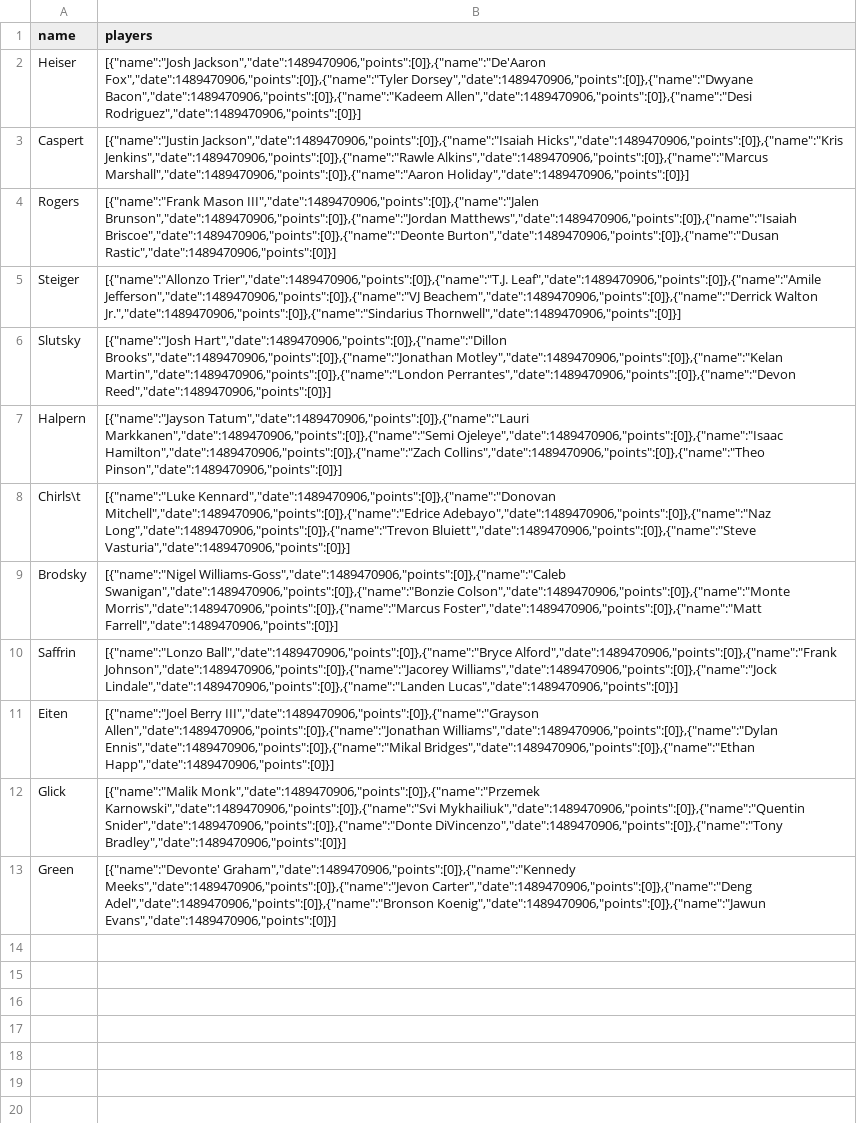
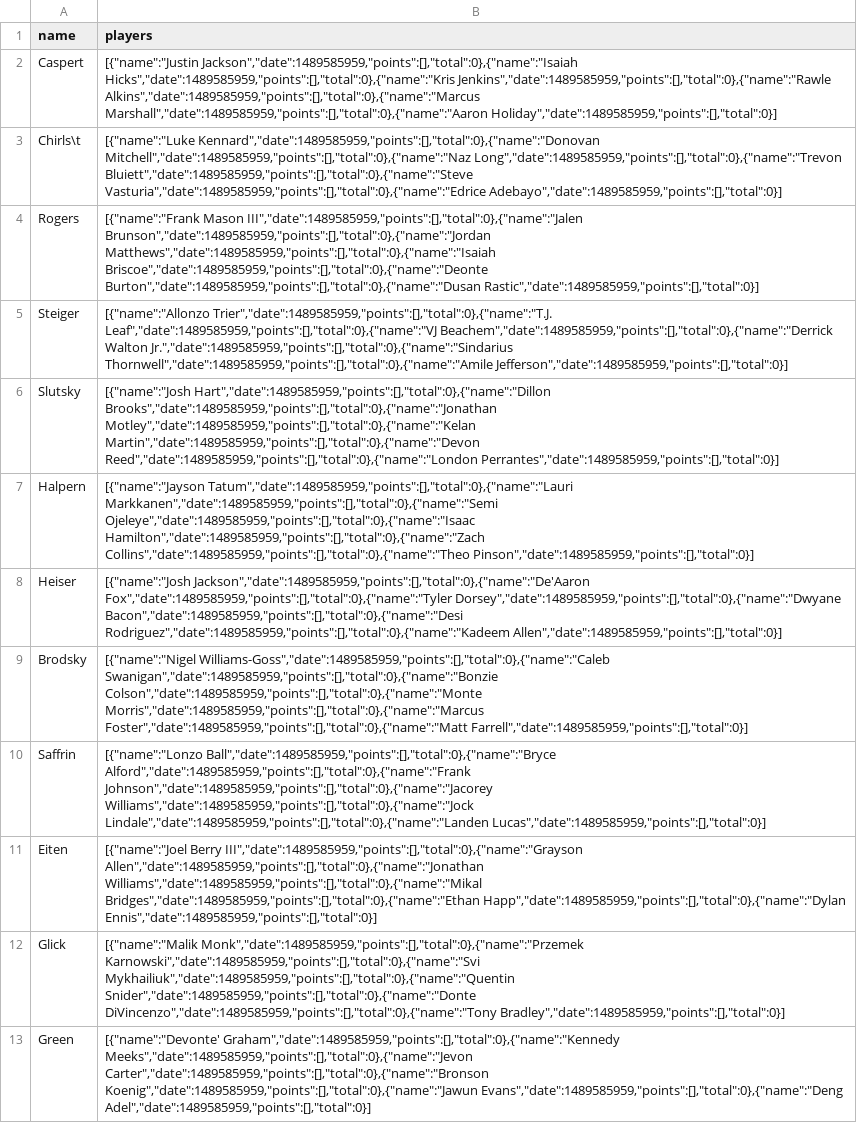
Before and after one commit to zwachtel11/college-bball-pool, a CSV file: file.csv, drawn as a sheet; removed rows and columns are numbered as before the commit, all else as after; the diff names each change by its address in the sheet, - before the commit and + after, or states it on an @@ line.

Commit message:
bench player

```diff
--- a/file.csv
+++ b/file.csv
-row 2: Heiser | [{"name":"Josh Jackson","date":1489470906,"points":[0]},{"name":"De'Aaron Fox","date":1489470906,"points":[0]},{"name":"Tyler Dorsey","date":1489470906,"points":[0]},{"name":"Dwyane Bacon","date":1489470906,"points":[0]},{"name":"Kadeem Allen","date":1489470906,"points":[0]},{"name":"Desi Rodriguez","date":1489470906,"points":[0]}]
-B2 (players): [{"name":"Justin Jackson","date":1489470906,"points":[0]},{"name":"Isaiah Hicks","date":1489470906,"points":[0]},{"name":"Kris Jenkins","date":1489470906,"points":[0]},{"name":"Rawle Alkins","date":1489470906,"points":[0]},{"name":"Marcus Marshall","date":1489470906,"points":[0]},{"name":"Aaron Holiday","date":1489470906,"points":[0]}]
+B2 (players): [{"name":"Justin Jackson","date":1489585959,"points":[],"total":0},{"name":"Isaiah Hicks","date":1489585959,"points":[],"total":0},{"name":"Kris Jenkins","date":1489585959,"points":[],"total":0},{"name":"Rawle Alkins","date":1489585959,"points":[],"total":0},{"name":"Marcus Marshall","date":1489585959,"points":[],"total":0},{"name":"Aaron Holiday","date":1489585959,"points":[],"total":0}]
+row 3: Chirls\t | [{"name":"Luke Kennard","date":1489585959,"points":[],"total":0},{"name":"Donovan Mitchell","date":1489585959,"points":[],"total":0},{"name":"Naz Long","date":1489585959,"points":[],"total":0},{"name":"Trevon Bluiett","date":1489585959,"points":[],"total":0},{"name":"Steve Vasturia","date":1489585959,"points":[],"total":0},{"name":"Edrice Adebayo","date":1489585959,"points":[],"total":0}]
-B4 (players): [{"name":"Frank Mason III","date":1489470906,"points":[0]},{"name":"Jalen Brunson","date":1489470906,"points":[0]},{"name":"Jordan Matthews","date":1489470906,"points":[0]},{"name":"Isaiah Briscoe","date":1489470906,"points":[0]},{"name":"Deonte Burton","date":1489470906,"points":[0]},{"name":"Dusan Rastic","date":1489470906,"points":[0]}]
+B4 (players): [{"name":"Frank Mason III","date":1489585959,"points":[],"total":0},{"name":"Jalen Brunson","date":1489585959,"points":[],"total":0},{"name":"Jordan Matthews","date":1489585959,"points":[],"total":0},{"name":"Isaiah Briscoe","date":1489585959,"points":[],"total":0},{"name":"Deonte Burton","date":1489585959,"points":[],"total":0},{"name":"Dusan Rastic","date":1489585959,"points":[],"total":0}]
-B5 (players): [{"name":"Allonzo Trier","date":1489470906,"points":[0]},{"name":"T.J. Leaf","date":1489470906,"points":[0]},{"name":"Amile Jefferson","date":1489470906,"points":[0]},{"name":"VJ Beachem","date":1489470906,"points":[0]},{"name":"Derrick Walton Jr.","date":1489470906,"points":[0]},{"name":"Sindarius Thornwell","date":1489470906,"points":[0]}]
+B5 (players): [{"name":"Allonzo Trier","date":1489585959,"points":[],"total":0},{"name":"T.J. Leaf","date":1489585959,"points":[],"total":0},{"name":"VJ Beachem","date":1489585959,"points":[],"total":0},{"name":"Derrick Walton Jr.","date":1489585959,"points":[],"total":0},{"name":"Sindarius Thornwell","date":1489585959,"points":[],"total":0},{"name":"Amile Jefferson","date":1489585959,"points":[],"total":0}]
-B6 (players): [{"name":"Josh Hart","date":1489470906,"points":[0]},{"name":"Dillon Brooks","date":1489470906,"points":[0]},{"name":"Jonathan Motley","date":1489470906,"points":[0]},{"name":"Kelan Martin","date":1489470906,"points":[0]},{"name":"London Perrantes","date":1489470906,"points":[0]},{"name":"Devon Reed","date":1489470906,"points":[0]}]
+B6 (players): [{"name":"Josh Hart","date":1489585959,"points":[],"total":0},{"name":"Dillon Brooks","date":1489585959,"points":[],"total":0},{"name":"Jonathan Motley","date":1489585959,"points":[],"total":0},{"name":"Kelan Martin","date":1489585959,"points":[],"total":0},{"name":"Devon Reed","date":1489585959,"points":[],"total":0},{"name":"London Perrantes","date":1489585959,"points":[],"total":0}]
-B7 (players): [{"name":"Jayson Tatum","date":1489470906,"points":[0]},{"name":"Lauri Markkanen","date":1489470906,"points":[0]},{"name":"Semi Ojeleye","date":1489470906,"points":[0]},{"name":"Isaac Hamilton","date":1489470906,"points":[0]},{"name":"Zach Collins","date":1489470906,"points":[0]},{"name":"Theo Pinson","date":1489470906,"points":[0]}]
+B7 (players): [{"name":"Jayson Tatum","date":1489585959,"points":[],"total":0},{"name":"Lauri Markkanen","date":1489585959,"points":[],"total":0},{"name":"Semi Ojeleye","date":1489585959,"points":[],"total":0},{"name":"Isaac Hamilton","date":1489585959,"points":[],"total":0},{"name":"Zach Collins","date":1489585959,"points":[],"total":0},{"name":"Theo Pinson","date":1489585959,"points":[],"total":0}]
-row 8: Chirls\t | [{"name":"Luke Kennard","date":1489470906,"points":[0]},{"name":"Donovan Mitchell","date":1489470906,"points":[0]},{"name":"Edrice Adebayo","date":1489470906,"points":[0]},{"name":"Naz Long","date":1489470906,"points":[0]},{"name":"Trevon Bluiett","date":1489470906,"points":[0]},{"name":"Steve Vasturia","date":1489470906,"points":[0]}]
+row 8: Heiser | [{"name":"Josh Jackson","date":1489585959,"points":[],"total":0},{"name":"De'Aaron Fox","date":1489585959,"points":[],"total":0},{"name":"Tyler Dorsey","date":1489585959,"points":[],"total":0},{"name":"Dwyane Bacon","date":1489585959,"points":[],"total":0},{"name":"Desi Rodriguez","date":1489585959,"points":[],"total":0},{"name":"Kadeem Allen","date":1489585959,"points":[],"total":0}]
-B9 (players): [{"name":"Nigel Williams-Goss","date":1489470906,"points":[0]},{"name":"Caleb Swanigan","date":1489470906,"points":[0]},{"name":"Bonzie Colson","date":1489470906,"points":[0]},{"name":"Monte Morris","date":1489470906,"points":[0]},{"name":"Marcus Foster","date":1489470906,"points":[0]},{"name":"Matt Farrell","date":1489470906,"points":[0]}]
+B9 (players): [{"name":"Nigel Williams-Goss","date":1489585959,"points":[],"total":0},{"name":"Caleb Swanigan","date":1489585959,"points":[],"total":0},{"name":"Bonzie Colson","date":1489585959,"points":[],"total":0},{"name":"Monte Morris","date":1489585959,"points":[],"total":0},{"name":"Marcus Foster","date":1489585959,"points":[],"total":0},{"name":"Matt Farrell","date":1489585959,"points":[],"total":0}]
-B10 (players): [{"name":"Lonzo Ball","date":1489470906,"points":[0]},{"name":"Bryce Alford","date":1489470906,"points":[0]},{"name":"Frank Johnson","date":1489470906,"points":[0]},{"name":"Jacorey Williams","date":1489470906,"points":[0]},{"name":"Jock Lindale","date":1489470906,"points":[0]},{"name":"Landen Lucas","date":1489470906,"points":[0]}]
+B10 (players): [{"name":"Lonzo Ball","date":1489585959,"points":[],"total":0},{"name":"Bryce Alford","date":1489585959,"points":[],"total":0},{"name":"Frank Johnson","date":1489585959,"points":[],"total":0},{"name":"Jacorey Williams","date":1489585959,"points":[],"total":0},{"name":"Jock Lindale","date":1489585959,"points":[],"total":0},{"name":"Landen Lucas","date":1489585959,"points":[],"total":0}]
-B11 (players): [{"name":"Joel Berry III","date":1489470906,"points":[0]},{"name":"Grayson Allen","date":1489470906,"points":[0]},{"name":"Jonathan Williams","date":1489470906,"points":[0]},{"name":"Dylan Ennis","date":1489470906,"points":[0]},{"name":"Mikal Bridges","date":1489470906,"points":[0]},{"name":"Ethan Happ","date":1489470906,"points":[0]}]
+B11 (players): [{"name":"Joel Berry III","date":1489585959,"points":[],"total":0},{"name":"Grayson Allen","date":1489585959,"points":[],"total":0},{"name":"Jonathan Williams","date":1489585959,"points":[],"total":0},{"name":"Mikal Bridges","date":1489585959,"points":[],"total":0},{"name":"Ethan Happ","date":1489585959,"points":[],"total":0},{"name":"Dylan Ennis","date":1489585959,"points":[],"total":0}]
-B12 (players): [{"name":"Malik Monk","date":1489470906,"points":[0]},{"name":"Przemek Karnowski","date":1489470906,"points":[0]},{"name":"Svi Mykhailiuk","date":1489470906,"points":[0]},{"name":"Quentin Snider","date":1489470906,"points":[0]},{"name":"Donte DiVincenzo","date":1489470906,"points":[0]},{"name":"Tony Bradley","date":1489470906,"points":[0]}]
+B12 (players): [{"name":"Malik Monk","date":1489585959,"points":[],"total":0},{"name":"Przemek Karnowski","date":1489585959,"points":[],"total":0},{"name":"Svi Mykhailiuk","date":1489585959,"points":[],"total":0},{"name":"Quentin Snider","date":1489585959,"points":[],"total":0},{"name":"Donte DiVincenzo","date":1489585959,"points":[],"total":0},{"name":"Tony Bradley","date":1489585959,"points":[],"total":0}]
-B13 (players): [{"name":"Devonte' Graham","date":1489470906,"points":[0]},{"name":"Kennedy Meeks","date":1489470906,"points":[0]},{"name":"Jevon Carter","date":1489470906,"points":[0]},{"name":"Deng Adel","date":1489470906,"points":[0]},{"name":"Bronson Koenig","date":1489470906,"points":[0]},{"name":"Jawun Evans","date":1489470906,"points":[0]}]
+B13 (players): [{"name":"Devonte' Graham","date":1489585959,"points":[],"total":0},{"name":"Kennedy Meeks","date":1489585959,"points":[],"total":0},{"name":"Jevon Carter","date":1489585959,"points":[],"total":0},{"name":"Bronson Koenig","date":1489585959,"points":[],"total":0},{"name":"Jawun Evans","date":1489585959,"points":[],"total":0},{"name":"Deng Adel","date":1489585959,"points":[],"total":0}]
```
Also changed, not shown: 9 other files.
